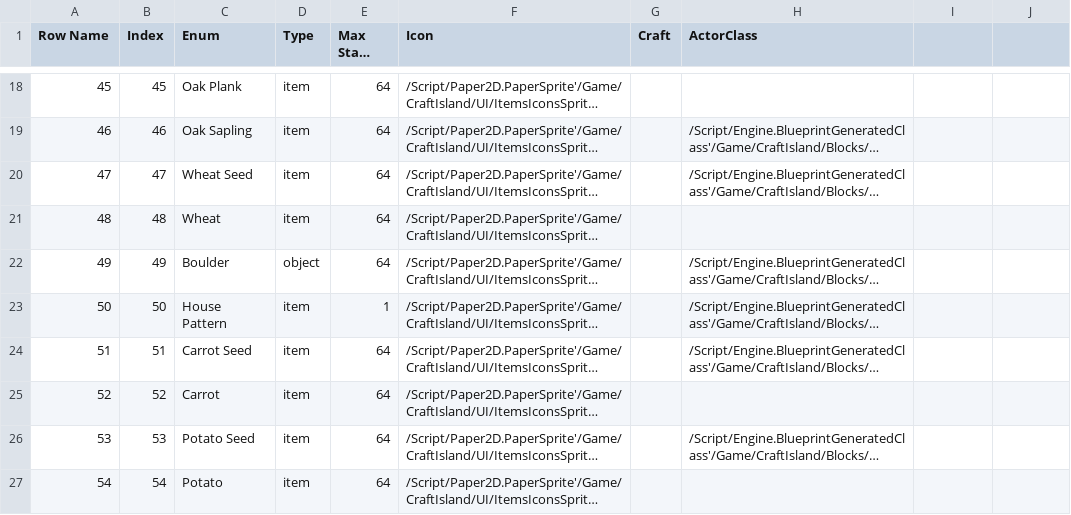
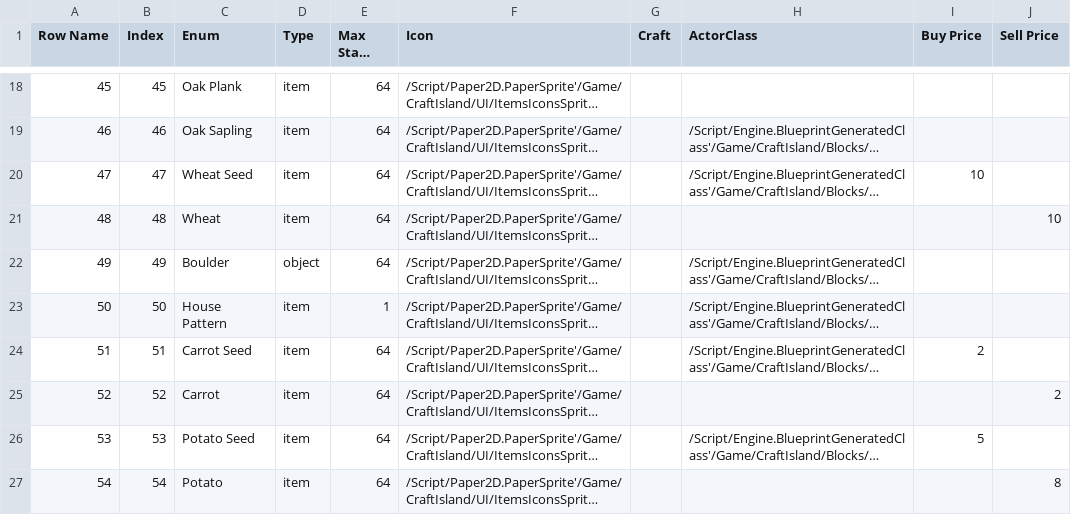
Before and after one commit to caillef/craft-island, a CSV file: data/items.csv, drawn as a sheet; only a part is shown, gaps mark what is left out; long unchanged cells end in …; the diff names each change by its address in the sheet, - before the commit and + after, or states it on an @@ line.

```diff
--- a/data/items.csv
+++ b/data/items.csv
-I1: (empty)
+I1: Buy Price
-J1: (empty)
+J1: Sell Price
-I20 (Buy Price): (empty)
+I20 (Buy Price): 10
-J21 (Sell Price): (empty)
+J21 (Sell Price): 10
-I24 (Buy Price): (empty)
+I24 (Buy Price): 2
-J25 (Sell Price): (empty)
+J25 (Sell Price): 2
-I26 (Buy Price): (empty)
+I26 (Buy Price): 5
-J27 (Sell Price): (empty)
+J27 (Sell Price): 8
```
Also changed, not shown: 2 other files.
